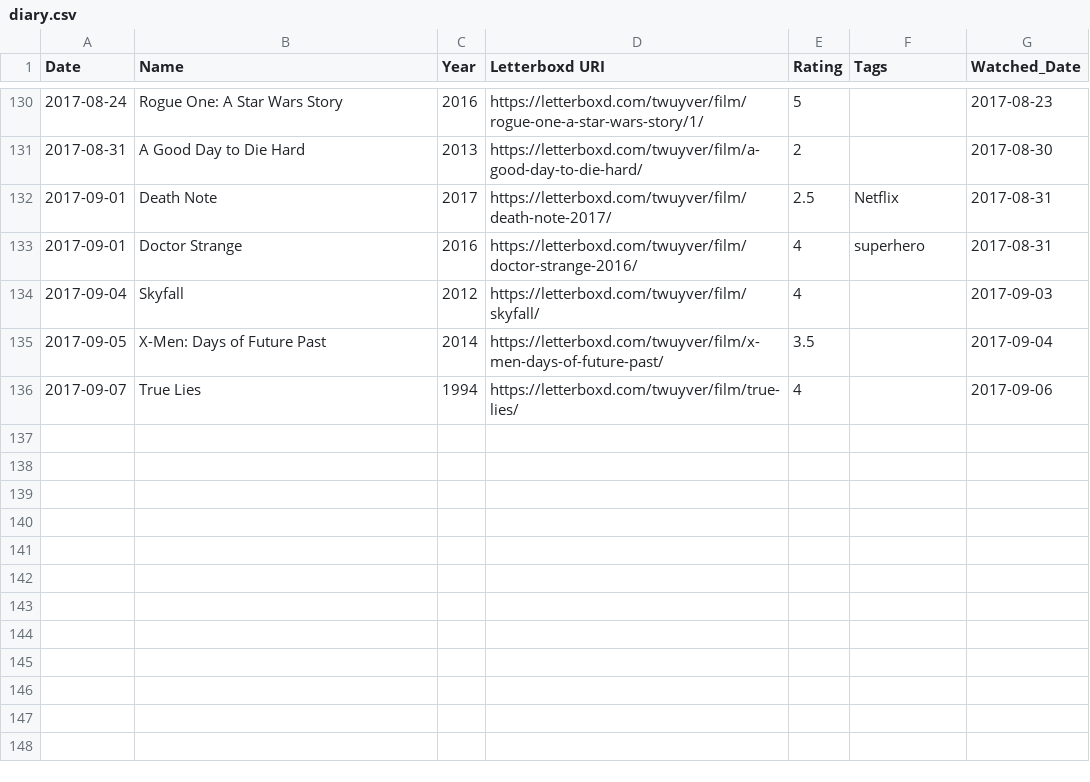
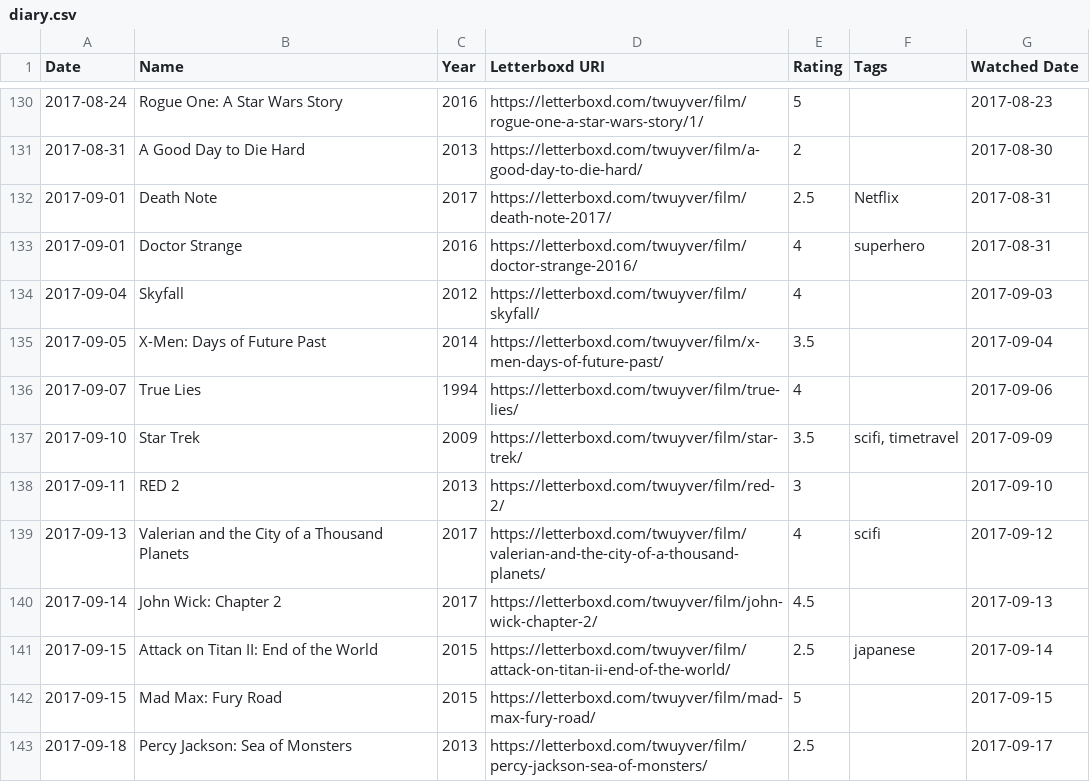
Before and after one commit to Pvtwuyver/project, a CSV file: diary.csv, drawn as a sheet; only a part is shown, gaps mark what is left out; the diff names each change by its address in the sheet, - before the commit and + after, or states it on an @@ line.

Commit message:
update

```diff
--- a/diary.csv
+++ b/diary.csv
-G1: Watched_Date
+G1: Watched Date
+row 137: 2017-09-10 | Star Trek | 2009 | https://letterboxd.com/twuyver/film/star-trek/ | 3.5 | scifi, timetravel | 2017-09-09
+row 138: 2017-09-11 | RED 2 | 2013 | https://letterboxd.com/twuyver/film/red-2/ | 3 |  | 2017-09-10
+row 139: 2017-09-13 | Valerian and the City of a Thousand Planets | 2017 | https://letterboxd.com/twuyver/film/valerian-and-the-city-of-a-thousand-planets/ | 4 | scifi | 2017-09-12
+row 140: 2017-09-14 | John Wick: Chapter 2 | 2017 | https://letterboxd.com/twuyver/film/john-wick-chapter-2/ | 4.5 |  | 2017-09-13
+row 141: 2017-09-15 | Attack on Titan II: End of the World | 2015 | https://letterboxd.com/twuyver/film/attack-on-titan-ii-end-of-the-world/ | 2.5 | japanese | 2017-09-14
+row 142: 2017-09-15 | Mad Max: Fury Road | 2015 | https://letterboxd.com/twuyver/film/mad-max-fury-road/ | 5 |  | 2017-09-15
+row 143: 2017-09-18 | Percy Jackson: Sea of Monsters | 2013 | https://letterboxd.com/twuyver/film/percy-jackson-sea-of-monsters/ | 2.5 |  | 2017-09-17
```
